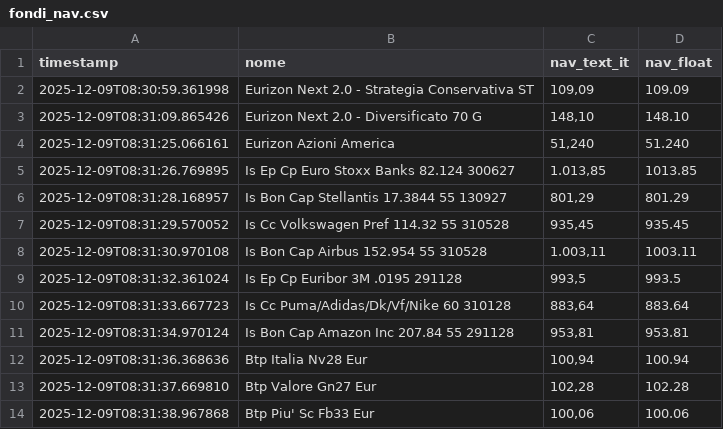
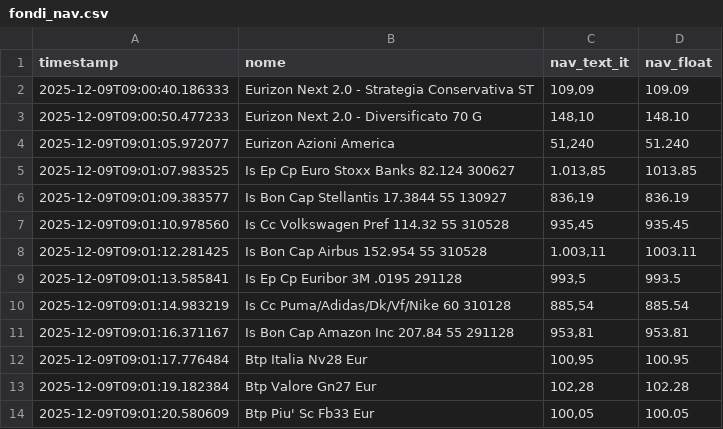
Before and after one commit to Marchino1978/fondi, a CSV file: fondi_nav.csv, drawn as a sheet.

Commit message:
Aggiornamento automatico NAV fondi

```diff
--- a/fondi_nav.csv
+++ b/fondi_nav.csv
@@ -1,14 +1,14 @@
 timestamp;nome;nav_text_it;nav_float
-2025-12-09T08:30:59.361998;Eurizon Next 2.0 - Strategia Conservativa ST;109,09;109.09
-2025-12-09T08:31:09.865426;Eurizon Next 2.0 - Diversificato 70 G;148,10;148.10
-2025-12-09T08:31:25.066161;Eurizon Azioni America;51,240;51.240
-2025-12-09T08:31:26.769895;Is Ep Cp Euro Stoxx Banks 82.124 300627;1.013,85;1013.85
-2025-12-09T08:31:28.168957;Is Bon Cap Stellantis 17.3844 55 130927;801,29;801.29
-2025-12-09T08:31:29.570052;Is Cc Volkswagen Pref 114.32 55 310528;935,45;935.45
-2025-12-09T08:31:30.970108;Is Bon Cap Airbus 152.954 55 310528;1.003,11;1003.11
-2025-12-09T08:31:32.361024;Is Ep Cp Euribor 3M .0195 291128;993,5;993.5
-2025-12-09T08:31:33.667723;Is Cc Puma/Adidas/Dk/Vf/Nike 60 310128;883,64;883.64
-2025-12-09T08:31:34.970124;Is Bon Cap Amazon Inc 207.84 55 291128;953,81;953.81
-2025-12-09T08:31:36.368636;Btp Italia Nv28 Eur;100,94;100.94
-2025-12-09T08:31:37.669810;Btp Valore Gn27 Eur;102,28;102.28
-2025-12-09T08:31:38.967868;Btp Piu' Sc Fb33 Eur;100,06;100.06
+2025-12-09T09:00:40.186333;Eurizon Next 2.0 - Strategia Conservativa ST;109,09;109.09
+2025-12-09T09:00:50.477233;Eurizon Next 2.0 - Diversificato 70 G;148,10;148.10
+2025-12-09T09:01:05.972077;Eurizon Azioni America;51,240;51.240
+2025-12-09T09:01:07.983525;Is Ep Cp Euro Stoxx Banks 82.124 300627;1.013,85;1013.85
+2025-12-09T09:01:09.383577;Is Bon Cap Stellantis 17.3844 55 130927;836,19;836.19
+2025-12-09T09:01:10.978560;Is Cc Volkswagen Pref 114.32 55 310528;935,45;935.45
+2025-12-09T09:01:12.281425;Is Bon Cap Airbus 152.954 55 310528;1.003,11;1003.11
+2025-12-09T09:01:13.585841;Is Ep Cp Euribor 3M .0195 291128;993,5;993.5
+2025-12-09T09:01:14.983219;Is Cc Puma/Adidas/Dk/Vf/Nike 60 310128;885,54;885.54
+2025-12-09T09:01:16.371167;Is Bon Cap Amazon Inc 207.84 55 291128;953,81;953.81
+2025-12-09T09:01:17.776484;Btp Italia Nv28 Eur;100,95;100.95
+2025-12-09T09:01:19.182384;Btp Valore Gn27 Eur;102,28;102.28
+2025-12-09T09:01:20.580609;Btp Piu' Sc Fb33 Eur;100,05;100.05
```
